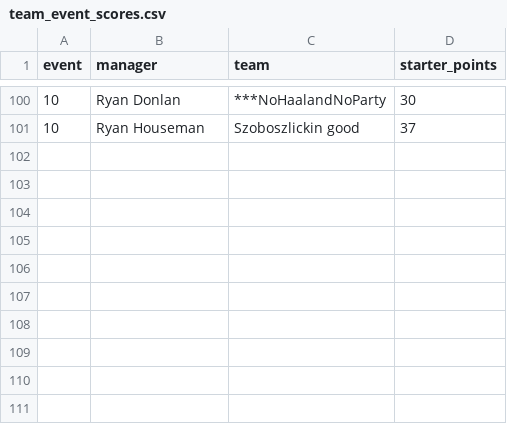
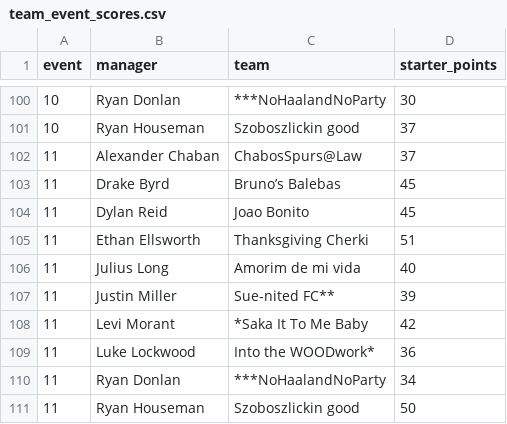
Before and after one commit to rdonlan/draft-fpl, a CSV file: data/analysis/2026-2027/team_event_scores.csv, drawn as a sheet; only a part is shown, gaps mark what is left out.

```diff
--- a/data/analysis/2026-2027/team_event_scores.csv
+++ b/data/analysis/2026-2027/team_event_scores.csv
@@ -101 +101,11 @@ event,manager,team,starter_points
 10,Ryan Houseman,Szoboszlickin good,37
+11,Alexander Chaban,ChabosSpurs@Law,37
+11,Drake Byrd,Bruno’s Balebas,45
+11,Dylan Reid,Joao Bonito,45
+11,Ethan Ellsworth,Thanksgiving Cherki,51
+11,Julius Long,Amorim de mi vida,40
+11,Justin Miller,Sue-nited FC**,39
+11,Levi Morant,*Saka It To Me Baby,42
+11,Luke Lockwood,Into the WOODwork*,36
+11,Ryan Donlan,***NoHaalandNoParty,34
+11,Ryan Houseman,Szoboszlickin good,50
```
Also changed, not shown: data/analysis/2026-2027/lineup_efficiency_weekly.csv, data/analysis/2026-2027/top_contributors.csv, 43 other files.
